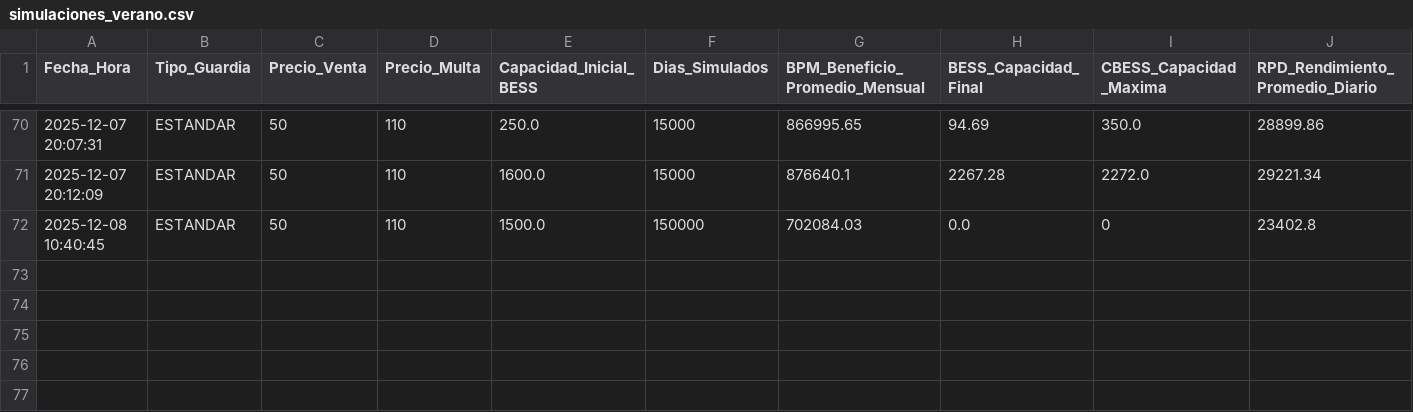
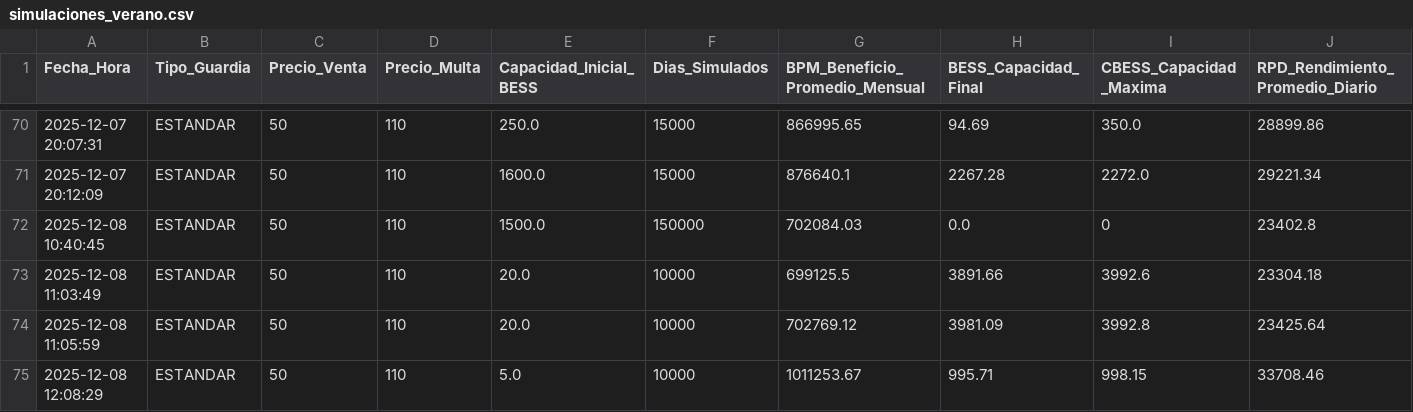
Before and after one commit to ValentinEnnioBravo/simulacion-tp12, a CSV file: results/simulaciones_verano.csv, drawn as a sheet; only a part is shown, gaps mark what is left out; rows hold the shown columns only; the diff names each change by its address in the sheet, - before the commit and + after, or states it on an @@ line.

Commit message:
Me da un beneficio extraordinariamente alto la simulacion de invierno

```diff
--- a/results/simulaciones_verano.csv
+++ b/results/simulaciones_verano.csv
+row 73: 2025-12-08 11:03:49 | ESTANDAR | 50 | 110 | 20.0 | 10000 | 699125.5 | 3891.66 | 3992.6 | 23304.18
+row 74: 2025-12-08 11:05:59 | ESTANDAR | 50 | 110 | 20.0 | 10000 | 702769.12 | 3981.09 | 3992.8 | 23425.64
+row 75: 2025-12-08 12:08:29 | ESTANDAR | 50 | 110 | 5.0 | 10000 | 1011253.67 | 995.71 | 998.15 | 33708.46
```
Also changed, not shown: 3 other files.
